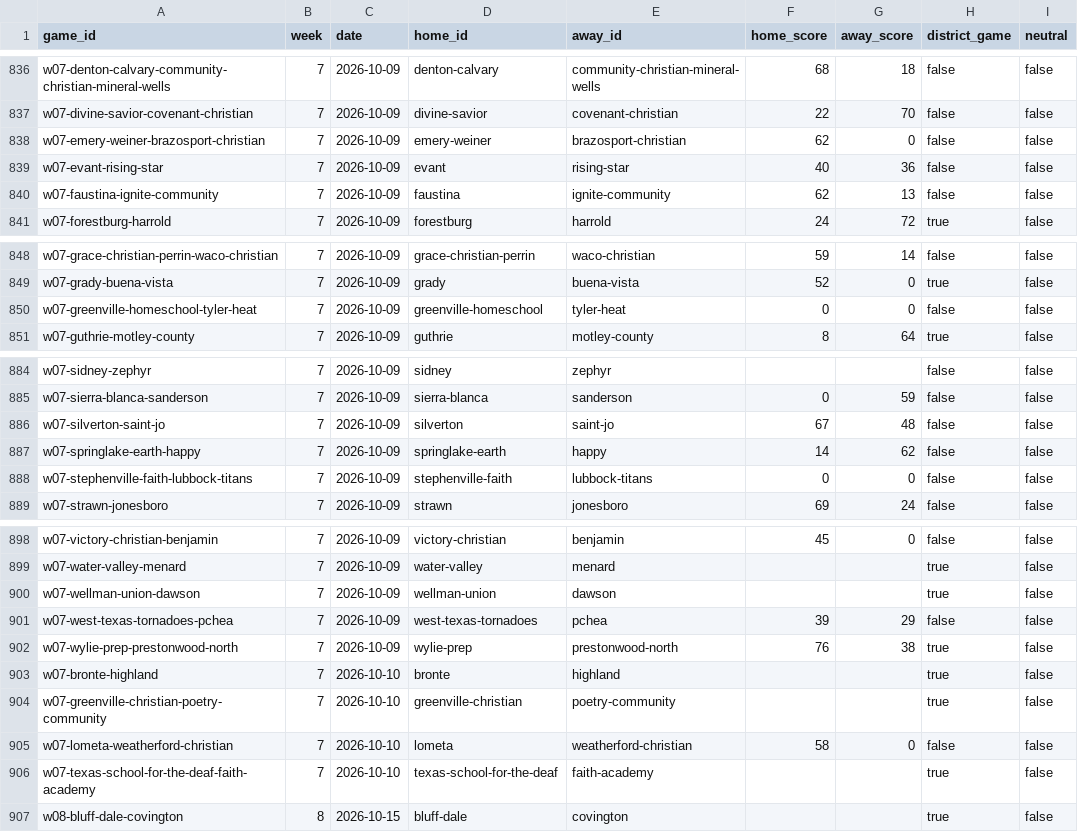
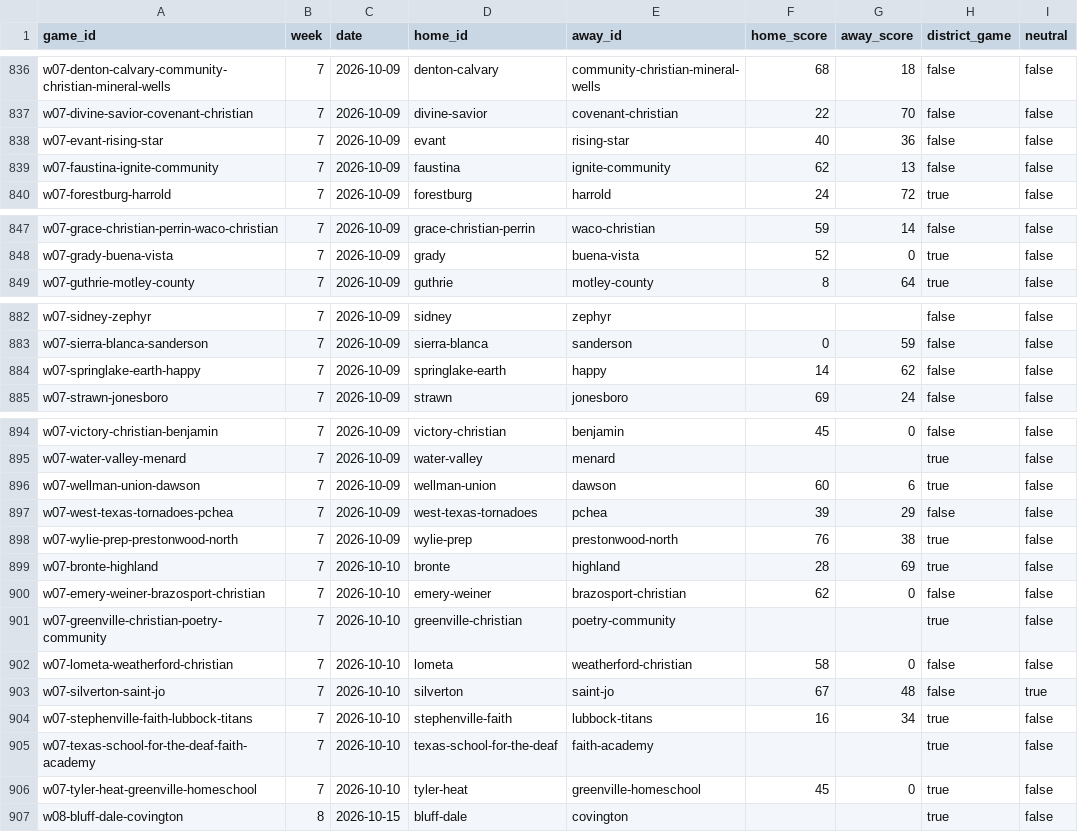
Before and after one commit to rcullens/ranking-tool, a CSV file: sixman_rankings/data/games.csv, drawn as a sheet; only a part is shown, gaps mark what is left out.

```diff
--- a/sixman_rankings/data/games.csv
+++ b/sixman_rankings/data/games.csv
@@ -837,3 +837,2 @@ w07-denton-calvary-community-christian-mineral-wells,7,2026-10-09,denton-calvary
 w07-divine-savior-covenant-christian,7,2026-10-09,divine-savior,covenant-christian,22,70,false,false
-w07-emery-weiner-brazosport-christian,7,2026-10-09,emery-weiner,brazosport-christian,62,0,false,false
 w07-evant-rising-star,7,2026-10-09,evant,rising-star,40,36,false,false
@@ -849,3 +848,2 @@ w07-grace-christian-perrin-waco-christian,7,2026-10-09,grace-christian-perrin,wa
 w07-grady-buena-vista,7,2026-10-09,grady,buena-vista,52,0,true,false
-w07-greenville-homeschool-tyler-heat,7,2026-10-09,greenville-homeschool,tyler-heat,0,0,false,false
 w07-guthrie-motley-county,7,2026-10-09,guthrie,motley-county,8,64,true,false
@@ -885,5 +883,3 @@ w07-sidney-zephyr,7,2026-10-09,sidney,zephyr,,,false,false
 w07-sierra-blanca-sanderson,7,2026-10-09,sierra-blanca,sanderson,0,59,false,false
-w07-silverton-saint-jo,7,2026-10-09,silverton,saint-jo,67,48,false,false
 w07-springlake-earth-happy,7,2026-10-09,springlake-earth,happy,14,62,false,false
-w07-stephenville-faith-lubbock-titans,7,2026-10-09,stephenville-faith,lubbock-titans,0,0,false,false
 w07-strawn-jonesboro,7,2026-10-09,strawn,jonesboro,69,24,false,false
@@ -899,9 +895,13 @@ w07-victory-christian-benjamin,7,2026-10-09,victory-christian,benjamin,45,0,fals
 w07-water-valley-menard,7,2026-10-09,water-valley,menard,,,true,false
-w07-wellman-union-dawson,7,2026-10-09,wellman-union,dawson,,,true,false
+w07-wellman-union-dawson,7,2026-10-09,wellman-union,dawson,60,6,true,false
 w07-west-texas-tornadoes-pchea,7,2026-10-09,west-texas-tornadoes,pchea,39,29,false,false
 w07-wylie-prep-prestonwood-north,7,2026-10-09,wylie-prep,prestonwood-north,76,38,true,false
-w07-bronte-highland,7,2026-10-10,bronte,highland,,,true,false
+w07-bronte-highland,7,2026-10-10,bronte,highland,28,69,true,false
+w07-emery-weiner-brazosport-christian,7,2026-10-10,emery-weiner,brazosport-christian,62,0,false,false
 w07-greenville-christian-poetry-community,7,2026-10-10,greenville-christian,poetry-community,,,true,false
 w07-lometa-weatherford-christian,7,2026-10-10,lometa,weatherford-christian,58,0,false,false
+w07-silverton-saint-jo,7,2026-10-10,silverton,saint-jo,67,48,false,true
+w07-stephenville-faith-lubbock-titans,7,2026-10-10,stephenville-faith,lubbock-titans,16,34,true,false
 w07-texas-school-for-the-deaf-faith-academy,7,2026-10-10,texas-school-for-the-deaf,faith-academy,,,true,false
+w07-tyler-heat-greenville-homeschool,7,2026-10-10,tyler-heat,greenville-homeschool,45,0,true,false
 w08-bluff-dale-covington,8,2026-10-15,bluff-dale,covington,,,true,false
```
Also changed, not shown: 18 other files.
